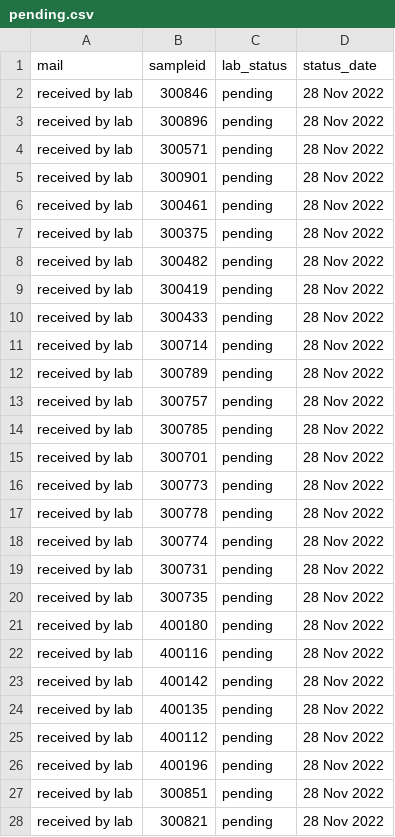
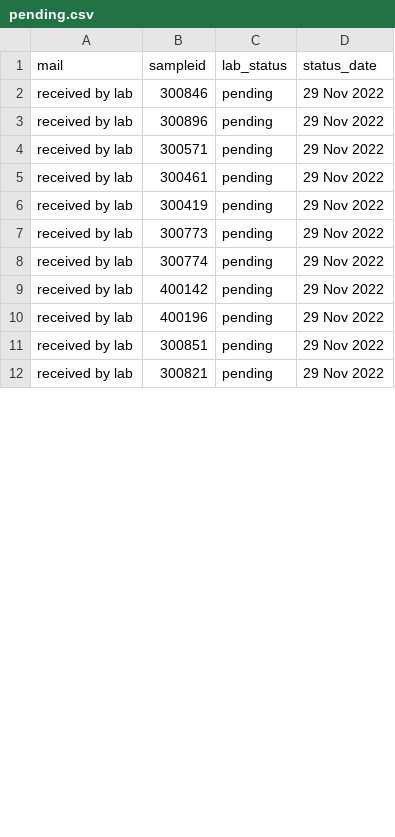
Before and after one commit to opioiddatalab/drugchecking, a CSV file: status/pending.csv, drawn as a sheet; only a part is shown; the diff covers the shown part only.

Commit message:
drug list and pending updates

```diff
--- a/status/pending.csv
+++ b/status/pending.csv
@@ -1,28 +1,12 @@
 mail,sampleid,lab_status,status_date
-"received by lab","300846","pending","28 Nov 2022"
-"received by lab","300896","pending","28 Nov 2022"
-"received by lab","300571","pending","28 Nov 2022"
-"received by lab","300901","pending","28 Nov 2022"
-"received by lab","300461","pending","28 Nov 2022"
-"received by lab","300375","pending","28 Nov 2022"
-"received by lab","300482","pending","28 Nov 2022"
-"received by lab","300419","pending","28 Nov 2022"
-"received by lab","300433","pending","28 Nov 2022"
-"received by lab","300714","pending","28 Nov 2022"
-"received by lab","300789","pending","28 Nov 2022"
-"received by lab","300757","pending","28 Nov 2022"
-"received by lab","300785","pending","28 Nov 2022"
-"received by lab","300701","pending","28 Nov 2022"
-"received by lab","300773","pending","28 Nov 2022"
-"received by lab","300778","pending","28 Nov 2022"
-"received by lab","300774","pending","28 Nov 2022"
-"received by lab","300731","pending","28 Nov 2022"
-"received by lab","300735","pending","28 Nov 2022"
-"received by lab","400180","pending","28 Nov 2022"
-"received by lab","400116","pending","28 Nov 2022"
-"received by lab","400142","pending","28 Nov 2022"
-"received by lab","400135","pending","28 Nov 2022"
-"received by lab","400112","pending","28 Nov 2022"
-"received by lab","400196","pending","28 Nov 2022"
-"received by lab","300851","pending","28 Nov 2022"
-"received by lab","300821","pending","28 Nov 2022"
+"received by lab","300846","pending","29 Nov 2022"
+"received by lab","300896","pending","29 Nov 2022"
+"received by lab","300571","pending","29 Nov 2022"
+"received by lab","300461","pending","29 Nov 2022"
+"received by lab","300419","pending","29 Nov 2022"
+"received by lab","300773","pending","29 Nov 2022"
+"received by lab","300774","pending","29 Nov 2022"
+"received by lab","400142","pending","29 Nov 2022"
+"received by lab","400196","pending","29 Nov 2022"
+"received by lab","300851","pending","29 Nov 2022"
+"received by lab","300821","pending","29 Nov 2022"
```
Also changed, not shown: 2 removed rows and 1 edited cell elsewhere in this file, chemdictionary/chemdictionary.csv.
